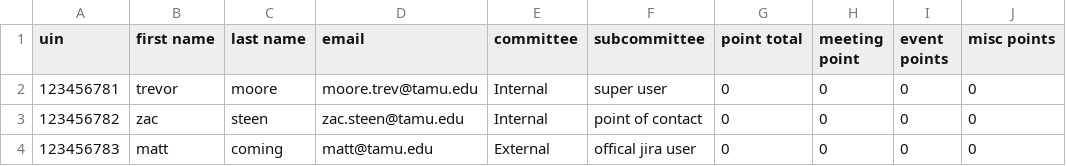
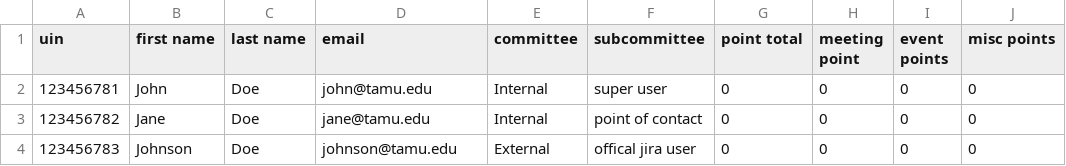
Before and after one commit to zsteen13/EH_ExComm_Participation_Tracker, a CSV file: spec/data/bulk_add_users_correct.csv, drawn as a sheet; only a part is shown; the diff names each change by its address in the sheet, - before the commit and + after, or states it on an @@ line.

```diff
--- a/spec/data/bulk_add_users_correct.csv
+++ b/spec/data/bulk_add_users_correct.csv
-B2 (first name): trevor
+B2 (first name): John
-C2 (last name): moore
+C2 (last name): Doe
-D2 (email): moore.trev@tamu.edu
+D2 (email): john@tamu.edu
-B3 (first name): zac
+B3 (first name): Jane
-C3 (last name): steen
+C3 (last name): Doe
-D3 (email): zac.steen@tamu.edu
+D3 (email): jane@tamu.edu
-B4 (first name): matt
+B4 (first name): Johnson
-C4 (last name): coming
+C4 (last name): Doe
-D4 (email): matt@tamu.edu
+D4 (email): johnson@tamu.edu
```
Also changed, not shown: spec/data/bulk_add_users_correct_3.csv, spec/data/bulk_add_users_wrong.csv, 17 other files.
